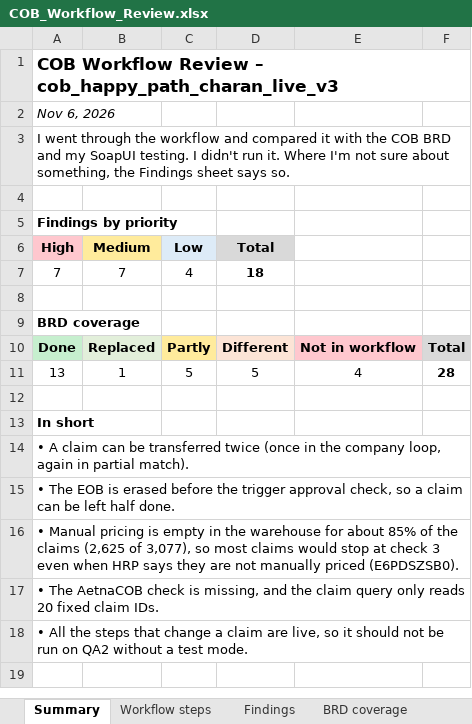
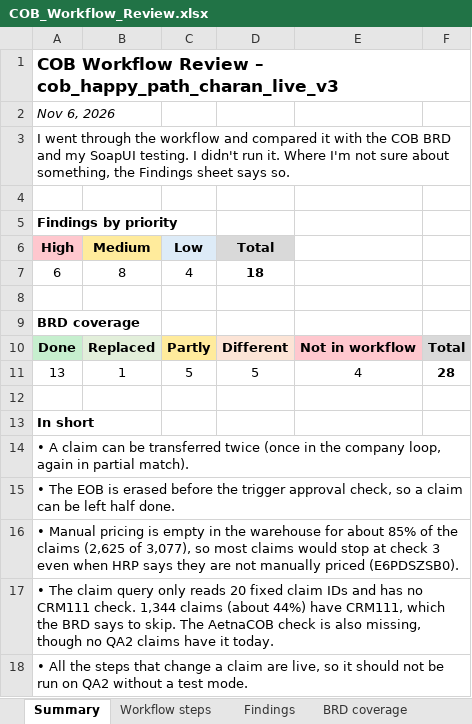
Before and after one commit to charan4590/epolicies-rag, an Excel workbook: COB_Workflow_Review.xlsx, sheet Summary, drawn as a sheet; values as stored, in another font and other column widths than the file's, no borders; the diff names each change by its address in the sheet, - before the commit and + after, or states it on an @@ line.

```diff
--- a/COB_Workflow_Review.xlsx (sheet Summary)
+++ b/COB_Workflow_Review.xlsx (sheet Summary)
-A7 (High): 7
+A7 (High): 6
-B7 (Medium): 7
+B7 (Medium): 8
-A17 (High): • The AetnaCOB check is missing, and the claim query only reads 20 fixed claim IDs.
+A17 (High): • The claim query only reads 20 fixed claim IDs and has no CRM111 check. 1,344 claims (about 44%) have CRM111, which the BRD says to skip. The AetnaCOB check is also missing, though no QA2 claims have it today.
```
Also changed, not shown: sheet Findings, sheet Recommendations, sheet Test scenarios, sheet BRD coverage.
